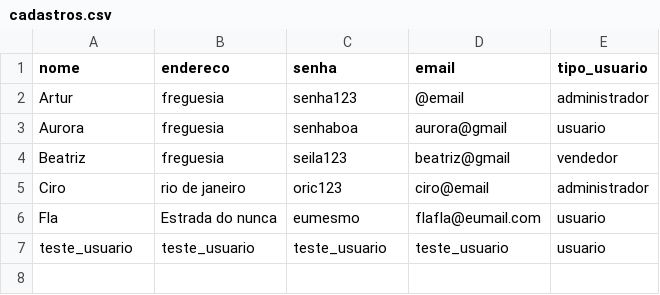
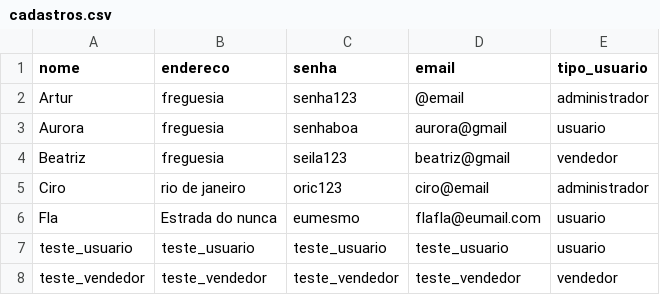
Before and after one commit to arturgcr/trabalho_final_comp2, a CSV file: TrabalhoFinal/arquivosCsv/cadastros.csv, drawn as a sheet.

```diff
--- a/TrabalhoFinal/arquivosCsv/cadastros.csv
+++ b/TrabalhoFinal/arquivosCsv/cadastros.csv
@@ -7 +7,2 @@ Fla,Estrada do nunca,eumesmo,flafla@eumail.com,usuario
 teste_usuario,teste_usuario,teste_usuario,teste_usuario,usuario
+teste_vendedor,teste_vendedor,teste_vendedor,teste_vendedor,vendedor
```
Also changed, not shown: 2 other files.
